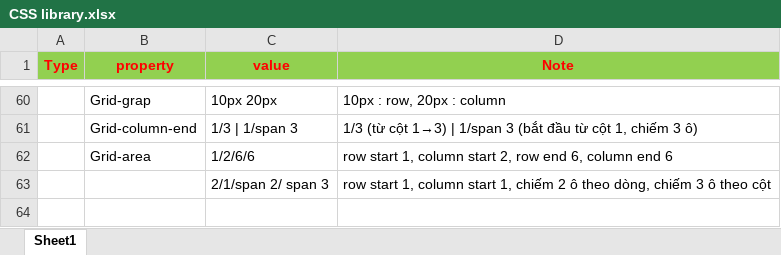
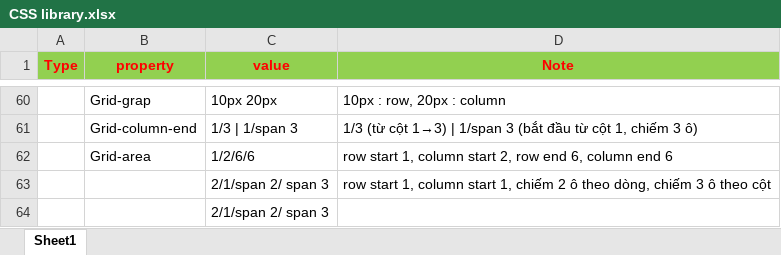
Before and after one commit to tuanln1990/library, an Excel workbook: CSS library.xlsx, sheet Sheet1, drawn as a sheet; only a part is shown, gaps mark what is left out; values as stored, in another font and other column widths than the file's, no borders; charts and pictures not drawn; the diff names each change by its address in the sheet, - before the commit and + after, or states it on an @@ line.

```diff
--- a/CSS library.xlsx (sheet Sheet1)
+++ b/CSS library.xlsx (sheet Sheet1)
+row 64:  |  | 2/1/span 2/ span 3
```
Also changed, not shown: 4 other files.
